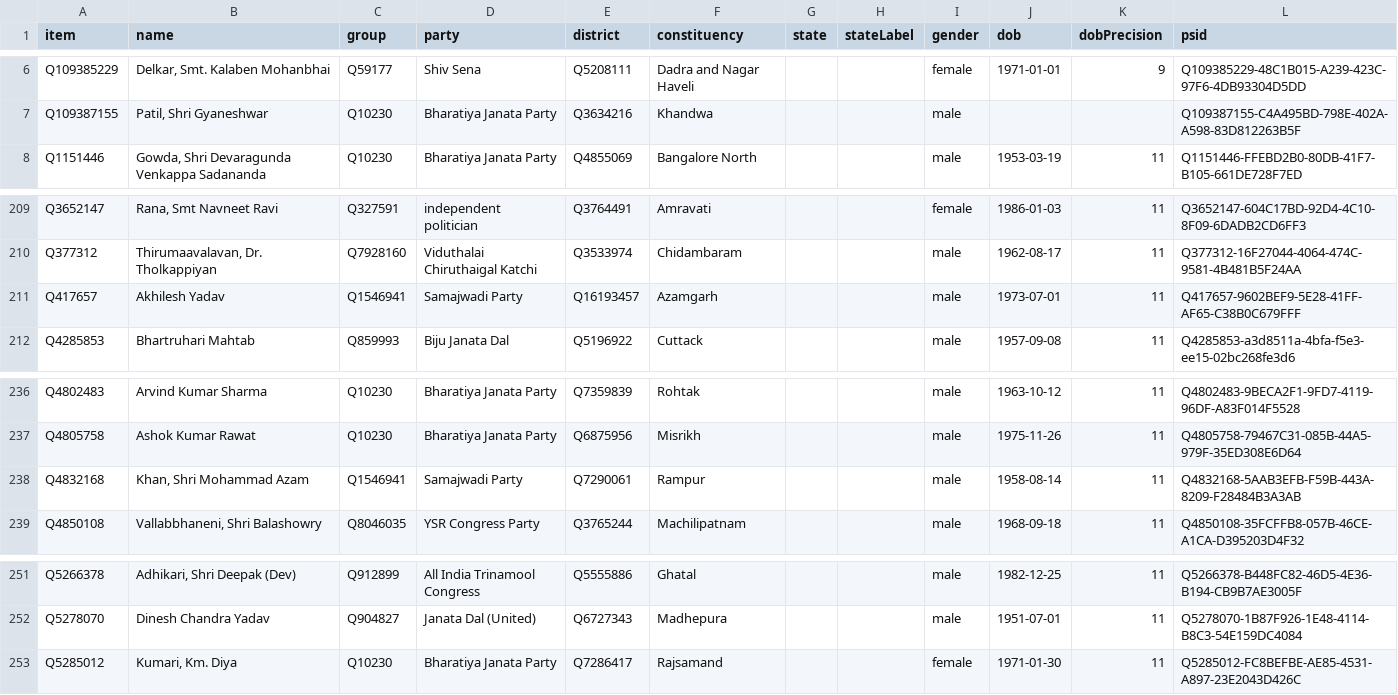
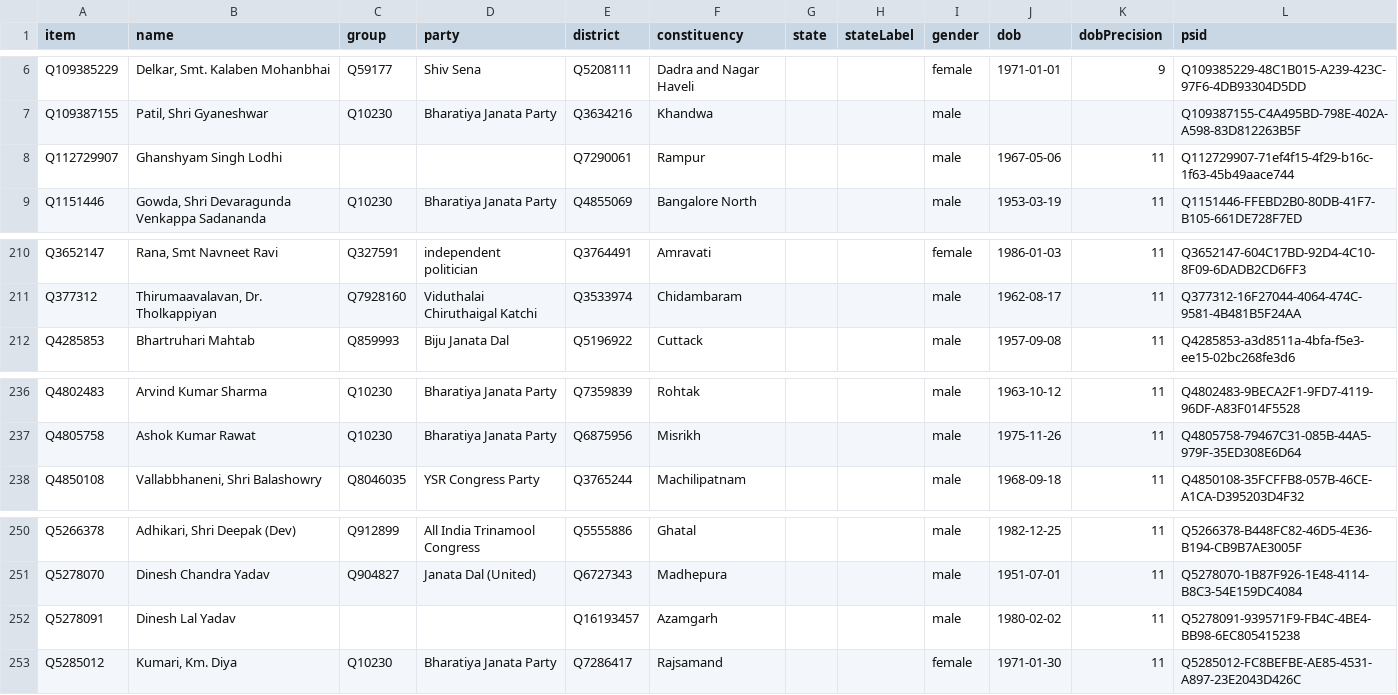
Before and after one commit to every-politician-scrapers/india-lok-sabha, a CSV file: wikidata/results/current-members.csv, drawn as a sheet; only a part is shown, gaps mark what is left out.

```diff
--- a/wikidata/results/current-members.csv
+++ b/wikidata/results/current-members.csv
@@ -7,2 +7,3 @@ Q109385229,"Delkar, Smt. Kalaben Mohanbhai",Q59177,Shiv Sena,Q5208111,Dadra and
 Q109387155,"Patil, Shri Gyaneshwar",Q10230,Bharatiya Janata Party,Q3634216,Khandwa,,,male,,,Q109387155-C4A495BD-798E-402A-A598-83D812263B5F
+Q112729907,Ghanshyam Singh Lodhi,,,Q7290061,Rampur,,,male,1967-05-06,11,Q112729907-71ef4f15-4f29-b16c-1f63-45b49aace744
 Q1151446,"Gowda, Shri Devaragunda Venkappa Sadananda",Q10230,Bharatiya Janata Party,Q4855069,Bangalore North,,,male,1953-03-19,11,Q1151446-FFEBD2B0-80DB-41F7-B105-661DE728F7ED
@@ -210,3 +211,2 @@ Q3652147,"Rana, Smt Navneet Ravi",Q327591,independent politician,Q3764491,Amrava
 Q377312,"Thirumaavalavan, Dr. Tholkappiyan",Q7928160,Viduthalai Chiruthaigal Katchi,Q3533974,Chidambaram,,,male,1962-08-17,11,Q377312-16F27044-4064-474C-9581-4B481B5F24AA
-Q417657,Akhilesh Yadav,Q1546941,Samajwadi Party,Q16193457,Azamgarh,,,male,1973-07-01,11,Q417657-9602BEF9-5E28-41FF-AF65-C38B0C679FFF
 Q4285853,Bhartruhari Mahtab,Q859993,Biju Janata Dal,Q5196922,Cuttack,,,male,1957-09-08,11,Q4285853-a3d8511a-4bfa-f5e3-ee15-02bc268fe3d6
@@ -237,3 +237,2 @@ Q4802483,Arvind Kumar Sharma,Q10230,Bharatiya Janata Party,Q7359839,Rohtak,,,mal
 Q4805758,Ashok Kumar Rawat,Q10230,Bharatiya Janata Party,Q6875956,Misrikh,,,male,1975-11-26,11,Q4805758-79467C31-085B-44A5-979F-35ED308E6D64
-Q4832168,"Khan, Shri Mohammad Azam",Q1546941,Samajwadi Party,Q7290061,Rampur,,,male,1958-08-14,11,Q4832168-5AAB3EFB-F59B-443A-8209-F28484B3A3AB
 Q4850108,"Vallabbhaneni, Shri Balashowry",Q8046035,YSR Congress Party,Q3765244,Machilipatnam,,,male,1968-09-18,11,Q4850108-35FCFFB8-057B-46CE-A1CA-D395203D4F32
@@ -252,2 +251,3 @@ Q5266378,"Adhikari, Shri Deepak (Dev)",Q912899,All India Trinamool Congress,Q555
 Q5278070,Dinesh Chandra Yadav,Q904827,Janata Dal (United),Q6727343,Madhepura,,,male,1951-07-01,11,Q5278070-1B87F926-1E48-4114-B8C3-54E159DC4084
+Q5278091,Dinesh Lal Yadav,,,Q16193457,Azamgarh,,,male,1980-02-02,11,Q5278091-939571F9-FB4C-4BE4-BB98-6EC805415238
 Q5285012,"Kumari, Km. Diya",Q10230,Bharatiya Janata Party,Q7286417,Rajsamand,,,female,1971-01-30,11,Q5285012-FC8BEFBE-AE85-4531-A897-23E2043D426C
```
